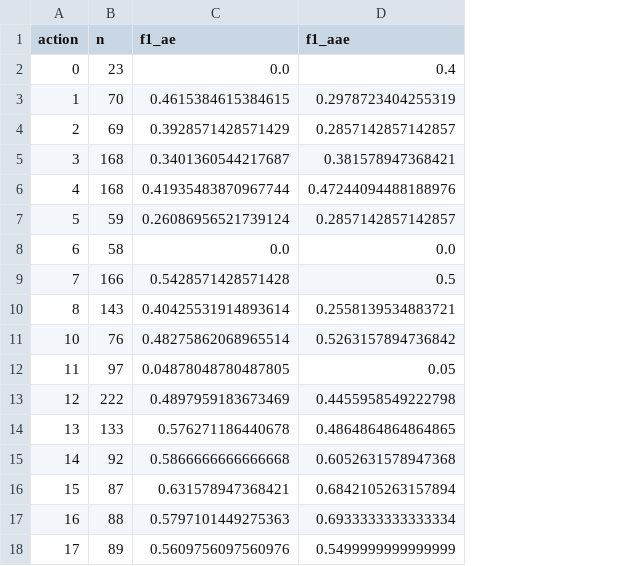
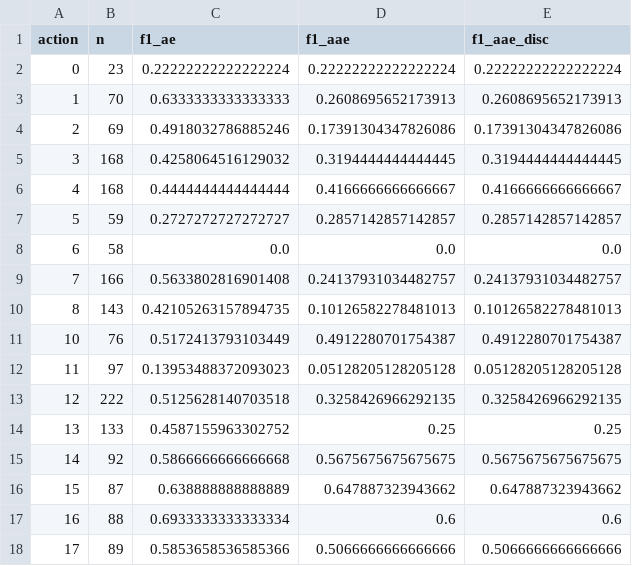
Before and after one commit to olli1324/Detection-of-Anomalous-Behaviour-in-Industrial-Robot, a CSV file: code/results/comparison/per_action.csv, drawn as a sheet; only a part is shown; the diff covers the shown part only; the diff names each change by its address in the sheet, - before the commit and + after, or states it on an @@ line.

```diff
--- a/code/results/comparison/per_action.csv
+++ b/code/results/comparison/per_action.csv
+column E (f1_aae_disc), rows 2-18: 0.22222222222222224 | 0.2608695652173913 | 0.17391304347826086 | 0.3194444444444445 | 0.4166666666666667 | 0.2857142857142857 | 0.0 | 0.24137931034482757 | 0.10126582278481013 | 0.4912280701754387 | 0.05128205128205128 | 0.3258426966292135 | 0.25 | 0.5675675675675675 | 0.647887323943662 | 0.6 | 0.5066666666666666
-C2 (f1_ae): 0.0
+C2 (f1_ae): 0.22222222222222224
-D2 (f1_aae): 0.4
+D2 (f1_aae): 0.22222222222222224
-C3 (f1_ae): 0.4615384615384615
+C3 (f1_ae): 0.6333333333333333
-D3 (f1_aae): 0.2978723404255319
+D3 (f1_aae): 0.2608695652173913
-C4 (f1_ae): 0.3928571428571429
+C4 (f1_ae): 0.4918032786885246
-D4 (f1_aae): 0.2857142857142857
+D4 (f1_aae): 0.17391304347826086
-C5 (f1_ae): 0.3401360544217687
+C5 (f1_ae): 0.4258064516129032
-D5 (f1_aae): 0.381578947368421
+D5 (f1_aae): 0.3194444444444445
-C6 (f1_ae): 0.41935483870967744
+C6 (f1_ae): 0.4444444444444444
-D6 (f1_aae): 0.47244094488188976
+D6 (f1_aae): 0.4166666666666667
-C7 (f1_ae): 0.26086956521739124
+C7 (f1_ae): 0.2727272727272727
-C9 (f1_ae): 0.5428571428571428
+C9 (f1_ae): 0.5633802816901408
-D9 (f1_aae): 0.5
+D9 (f1_aae): 0.24137931034482757
-C10 (f1_ae): 0.40425531914893614
+C10 (f1_ae): 0.42105263157894735
-D10 (f1_aae): 0.2558139534883721
+D10 (f1_aae): 0.10126582278481013
-C11 (f1_ae): 0.48275862068965514
+C11 (f1_ae): 0.5172413793103449
-D11 (f1_aae): 0.5263157894736842
+D11 (f1_aae): 0.4912280701754387
-C12 (f1_ae): 0.04878048780487805
+C12 (f1_ae): 0.13953488372093023
-D12 (f1_aae): 0.05
+D12 (f1_aae): 0.05128205128205128
-C13 (f1_ae): 0.4897959183673469
+C13 (f1_ae): 0.5125628140703518
-D13 (f1_aae): 0.4455958549222798
+D13 (f1_aae): 0.3258426966292135
-C14 (f1_ae): 0.576271186440678
+C14 (f1_ae): 0.4587155963302752
-D14 (f1_aae): 0.4864864864864865
+D14 (f1_aae): 0.25
-D15 (f1_aae): 0.6052631578947368
+D15 (f1_aae): 0.5675675675675675
-C16 (f1_ae): 0.631578947368421
+C16 (f1_ae): 0.638888888888889
-D16 (f1_aae): 0.6842105263157894
+D16 (f1_aae): 0.647887323943662
-C17 (f1_ae): 0.5797101449275363
+C17 (f1_ae): 0.6933333333333334
-D17 (f1_aae): 0.6933333333333334
+D17 (f1_aae): 0.6
-C18 (f1_ae): 0.5609756097560976
+C18 (f1_ae): 0.5853658536585366
-D18 (f1_aae): 0.5499999999999999
+D18 (f1_aae): 0.5066666666666666
```
Also changed, not shown: 27 edited cells elsewhere in this file, code/results/comparison/comparison.csv, 18 other files.
